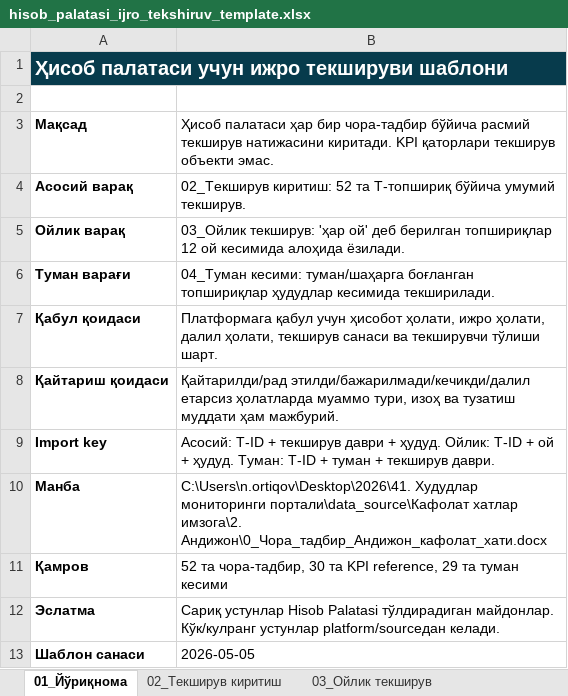
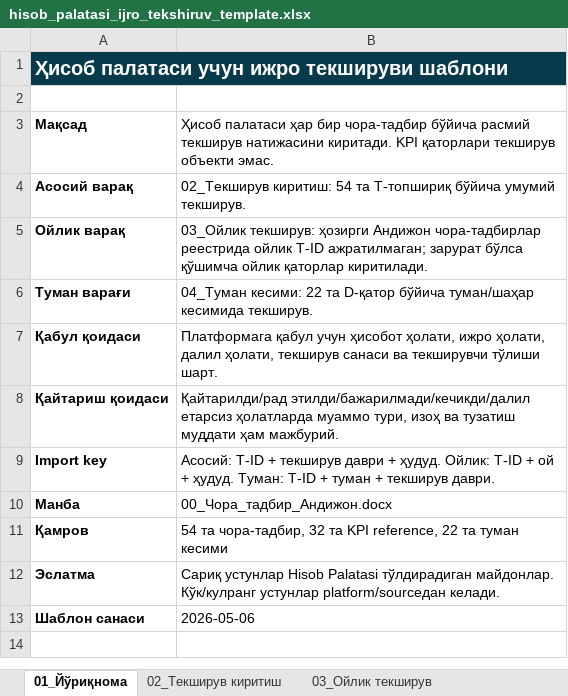
Before and after one commit to nozimmjon/hududlar-monitoringi-portali, an Excel workbook: platform prototypes/templates/hisob_palatasi_ijro_tekshiruv_template.xlsx, sheet 01_Йўриқнома, drawn as a sheet; values as stored, in another font and other column widths than the file's, no borders; the diff names each change by its address in the sheet, - before the commit and + after, or states it on an @@ line.

```diff
--- a/platform prototypes/templates/hisob_palatasi_ijro_tekshiruv_template.xlsx (sheet 01_Йўриқнома)
+++ b/platform prototypes/templates/hisob_palatasi_ijro_tekshiruv_template.xlsx (sheet 01_Йўриқнома)
-B4: 02_Текширув киритиш: 52 та T-топшириқ…
+B4: 02_Текширув киритиш: 54 та T-топшириқ…
-B5: 03_Ойлик текширув: 'ҳар ой' деб берилган топшириқлар 12 ой кесимида алоҳида ёзилади.
+B5: 03_Ойлик текширув: ҳозирги Андижон чора-тадбирлар реестрида ойлик T-ID ажратилмаган; зарурат бўлса қўшимча ойлик қаторлар киритилади.
-B6: 04_Туман кесими: туман/шаҳарга боғланган топшириқлар ҳудудлар кесимида текширилади.
+B6: 04_Туман кесими: 22 та D-қатор бўйича туман/шаҳар кесимида текширув.
-B10: C:\Users\n.ortiqov\Desktop\2026\41. Худудлар мониторинги портали\data_source\Кафолат хатлар имзога\2. Андижон\0_Чора_тадбир_Андижон_кафолат_хати.docx
+B10: 00_Чора_тадбир_Андижон.docx
-B11: 52 та чора-тадбир, 30 та KPI reference, 29 та туман…
+B11: 54 та чора-тадбир, 32 та KPI reference, 22 та туман…
-B13: 2026-05-05
+B13: 2026-05-06
```
Also changed, not shown: sheet 04_Туман кесими, sheet 03_Ойлик текширув, sheet 06_Топшириқлар реестри, sheet 02_Текширув киритиш, sheet 07_Data model, platform prototypes/templates/hisob_palatasi_ijro_tekshiruv_test_filled.xlsx, 4 other files.
